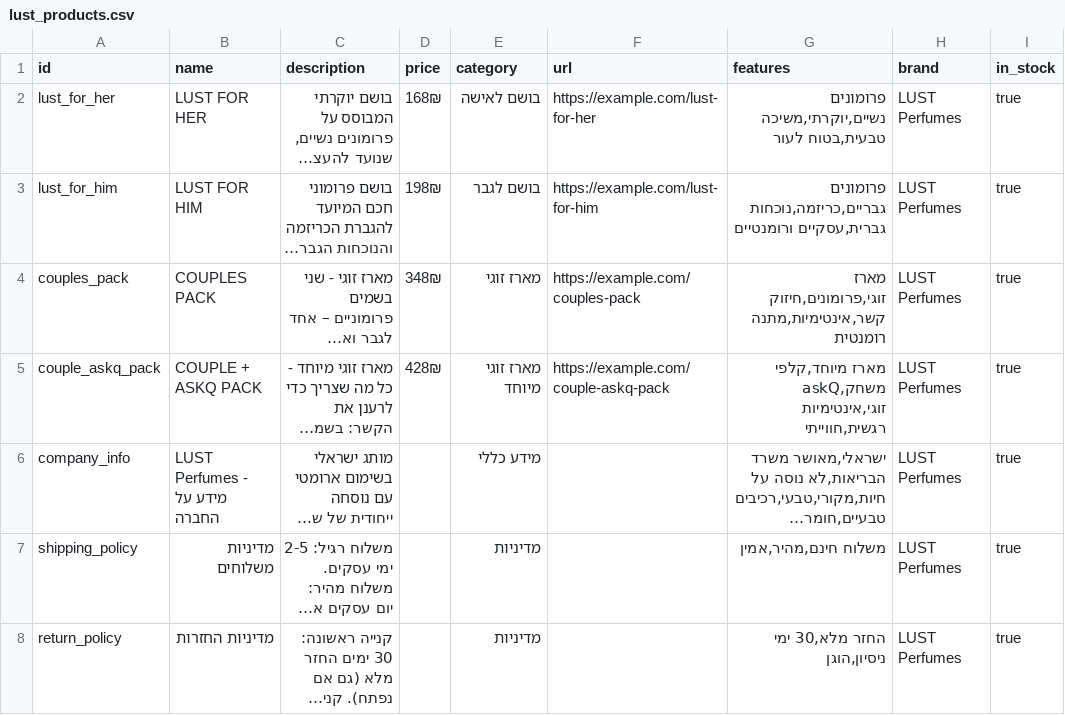
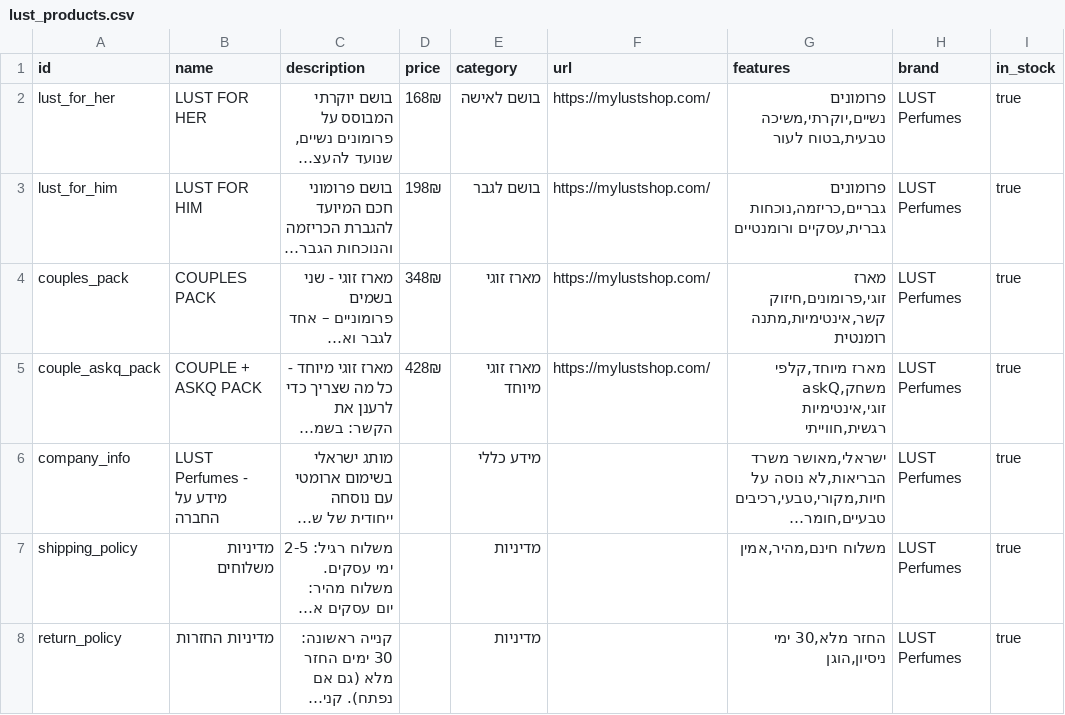
Before and after one commit to ShayFeldboy1010/lustchatbot, a CSV file: data/lust_products.csv, drawn as a sheet; only a part is shown; long unchanged cells end in …; the diff names each change by its address in the sheet, - before the commit and + after, or states it on an @@ line.

Commit message:
Update website URL to correct address
- Updated agent prompt to direct customers to https://mylustshop.com/
- Updated product database with correct website URL
- Fixed all product links to use the real website address
- Bot now provides correct website information to customers

```diff
--- a/data/lust_products.csv
+++ b/data/lust_products.csv
-F2 (url): https://example.com/lust-for-her
+F2 (url): https://mylustshop.com/
-F3 (url): https://example.com/lust-for-him
+F3 (url): https://mylustshop.com/
-F4 (url): https://example.com/couples-pack
+F4 (url): https://mylustshop.com/
-F5 (url): https://example.com/couple-askq-pack
+F5 (url): https://mylustshop.com/
```
Also changed, not shown: 1 other file.
